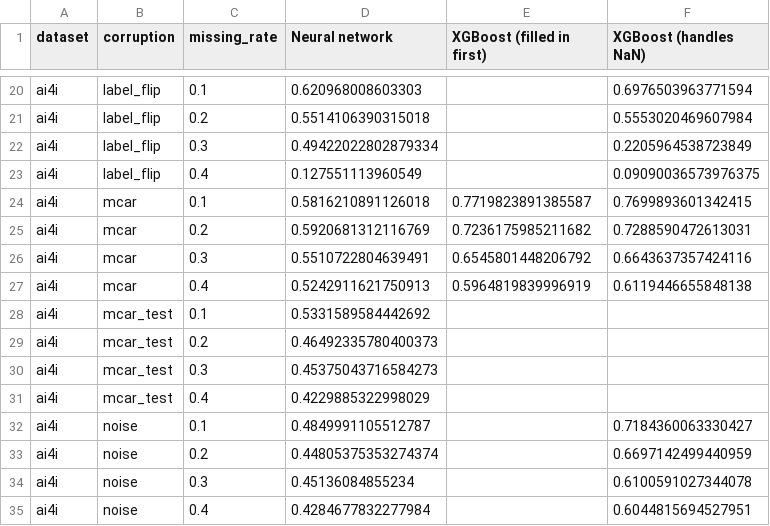
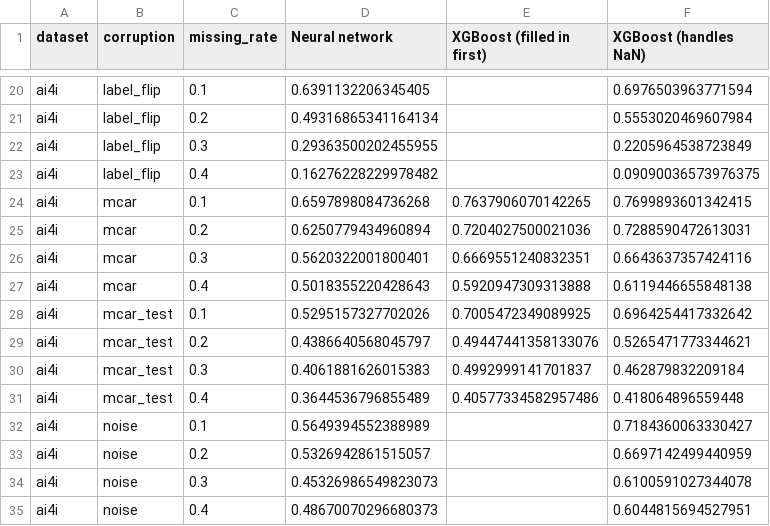
Before and after one commit to lucky-ee/ECS-171-Project, a CSV file: results/neural_network/comparison_with_xgboost.csv, drawn as a sheet; only a part is shown, gaps mark what is left out; the diff covers the shown part only; the diff names each change by its address in the sheet, - before the commit and + after, or states it on an @@ line.

```diff
--- a/results/neural_network/comparison_with_xgboost.csv
+++ b/results/neural_network/comparison_with_xgboost.csv
-D20 (Neural network): 0.620968008603303
+D20 (Neural network): 0.6391132206345405
-D21 (Neural network): 0.5514106390315018
+D21 (Neural network): 0.49316865341164134
-D22 (Neural network): 0.49422022802879334
+D22 (Neural network): 0.29363500202455955
-D23 (Neural network): 0.127551113960549
+D23 (Neural network): 0.16276228229978482
-D24 (Neural network): 0.5816210891126018
+D24 (Neural network): 0.6597898084736268
-E24 (XGBoost (filled in first)): 0.7719823891385587
+E24 (XGBoost (filled in first)): 0.7637906070142265
-D25 (Neural network): 0.5920681312116769
+D25 (Neural network): 0.6250779434960894
-E25 (XGBoost (filled in first)): 0.7236175985211682
+E25 (XGBoost (filled in first)): 0.7204027500021036
-D26 (Neural network): 0.5510722804639491
+D26 (Neural network): 0.5620322001800401
-E26 (XGBoost (filled in first)): 0.6545801448206792
+E26 (XGBoost (filled in first)): 0.6669551240832351
-D27 (Neural network): 0.5242911621750913
+D27 (Neural network): 0.5018355220428643
-E27 (XGBoost (filled in first)): 0.5964819839996919
+E27 (XGBoost (filled in first)): 0.5920947309313888
-D28 (Neural network): 0.5331589584442692
+D28 (Neural network): 0.5295157327702026
-E28 (XGBoost (filled in first)): (empty)
+E28 (XGBoost (filled in first)): 0.7005472349089925
-F28 (XGBoost (handles NaN)): (empty)
+F28 (XGBoost (handles NaN)): 0.6964254417332642
-D29 (Neural network): 0.46492335780400373
+D29 (Neural network): 0.4386640568045797
-E29 (XGBoost (filled in first)): (empty)
+E29 (XGBoost (filled in first)): 0.49447441358133076
-F29 (XGBoost (handles NaN)): (empty)
+F29 (XGBoost (handles NaN)): 0.5265471773344621
-D30 (Neural network): 0.45375043716584273
+D30 (Neural network): 0.4061881626015383
-E30 (XGBoost (filled in first)): (empty)
+E30 (XGBoost (filled in first)): 0.4992999141701837
-F30 (XGBoost (handles NaN)): (empty)
+F30 (XGBoost (handles NaN)): 0.462879832209184
-D31 (Neural network): 0.4229885322998029
+D31 (Neural network): 0.3644536796855489
-E31 (XGBoost (filled in first)): (empty)
+E31 (XGBoost (filled in first)): 0.40577334582957486
-F31 (XGBoost (handles NaN)): (empty)
+F31 (XGBoost (handles NaN)): 0.418064896559448
-D32 (Neural network): 0.4849991105512787
+D32 (Neural network): 0.5649394552388989
-D33 (Neural network): 0.44805375353274374
+D33 (Neural network): 0.5326942861515057
-D34 (Neural network): 0.45136084855234
+D34 (Neural network): 0.45326986549823073
-D35 (Neural network): 0.4284677832277984
+D35 (Neural network): 0.48670070296680373
```
Also changed, not shown: 32 edited cells elsewhere in this file, results/neural_network/missingness.csv, results/neural_network/test_summary.csv, 51 other files.
